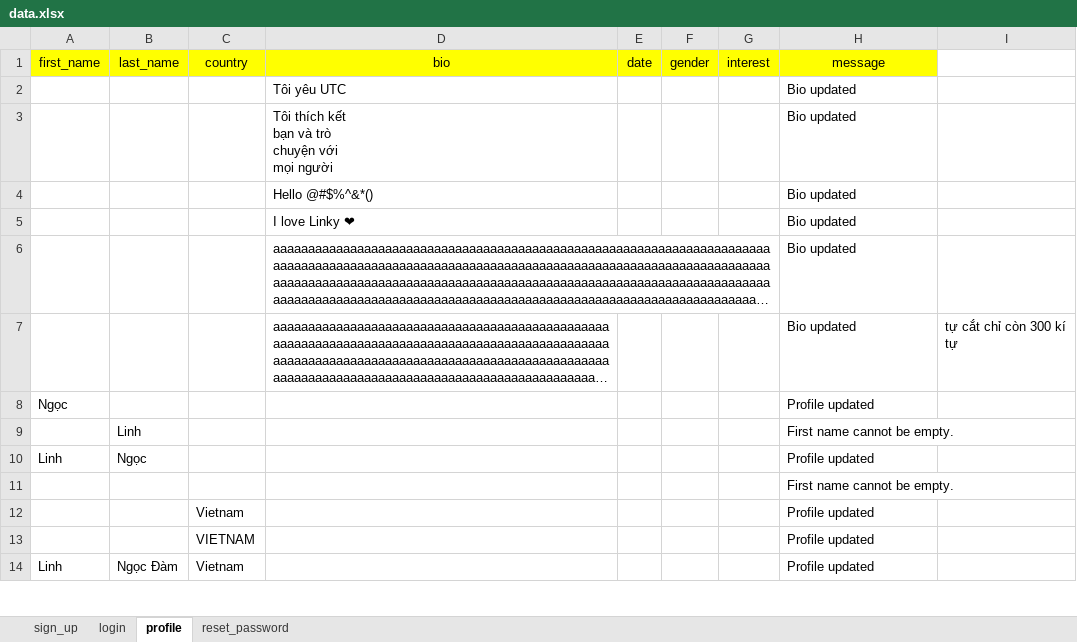
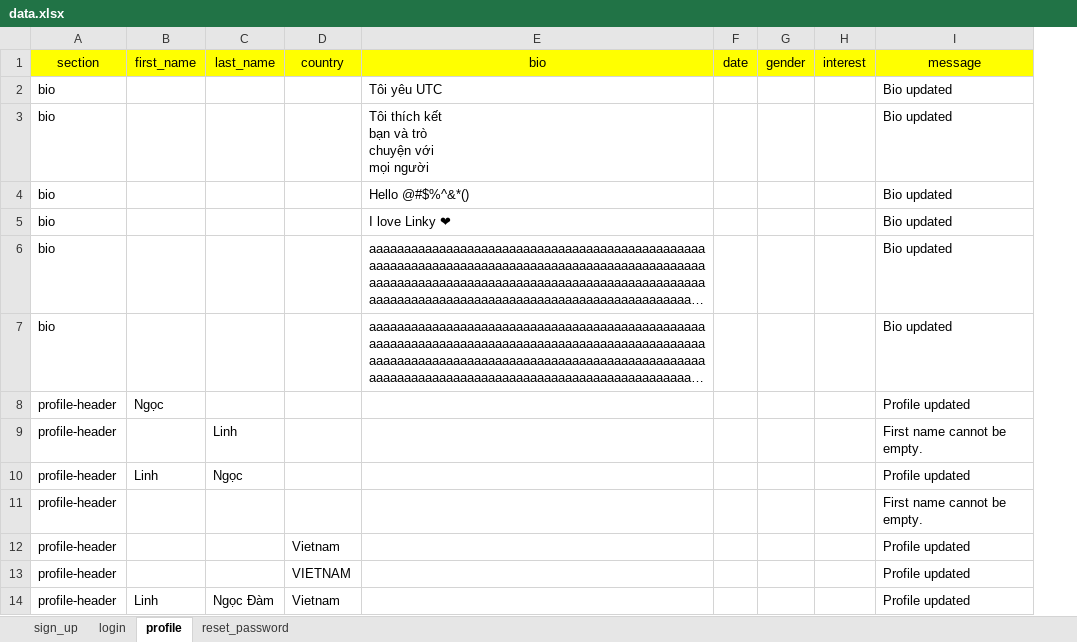
Before and after one commit to Ninhowi/linky-testing, an Excel workbook: test_data/data.xlsx, sheet profile, drawn as a sheet; only a part is shown; long unchanged cells end in …; values as stored, in another font and other column widths than the file's, no borders; removed rows and columns are numbered as before the commit, all else as after; the diff names each change by its address in the sheet, - before the commit and + after, or states it on an @@ line.

Commit message:
feat: add user profile test flow and related helpers; update environment variables and documentation

```diff
--- a/test_data/data.xlsx (sheet profile)
+++ b/test_data/data.xlsx (sheet profile)
+column A (section), rows 2-14: bio | bio | bio | bio | bio | bio | profile-header | profile-header | profile-header | profile-header | profile-header | profile-header | profile-header
-column I, row 7: tự cắt chỉ còn 300 kí tự
```
Also changed, not shown: sheet reset_password, sheet sign_up, sheet login, 12 other files.
